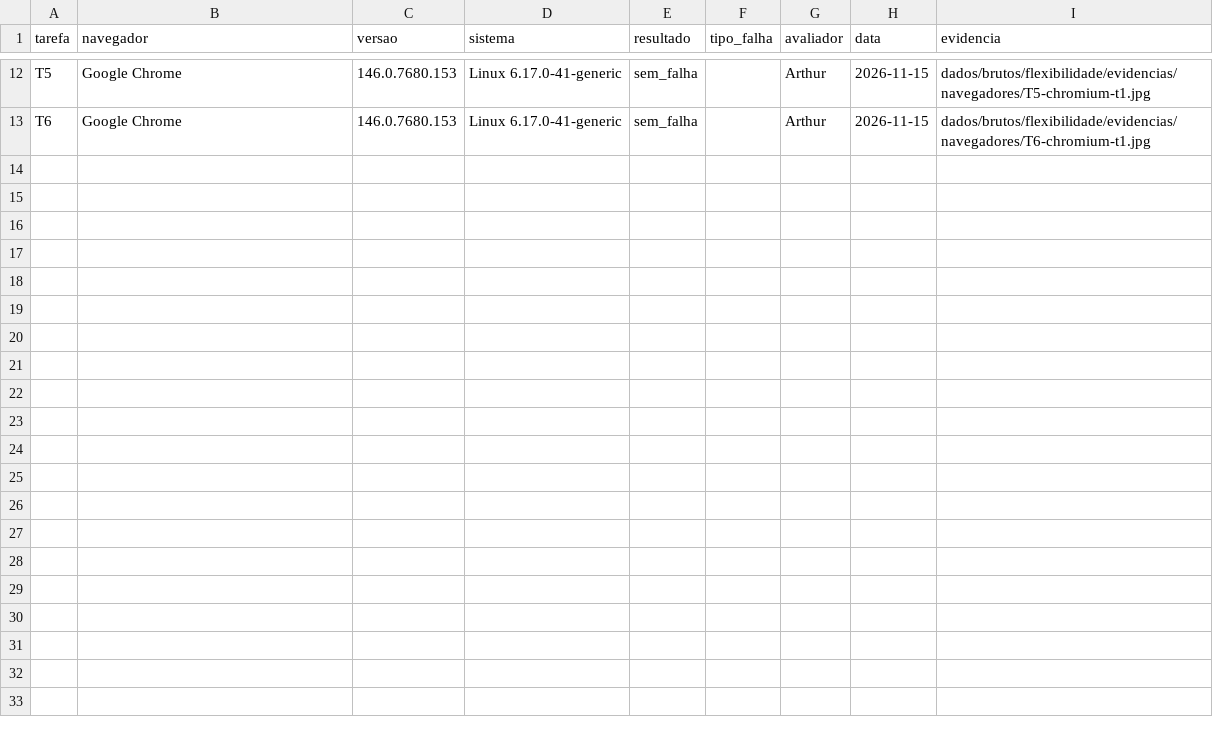
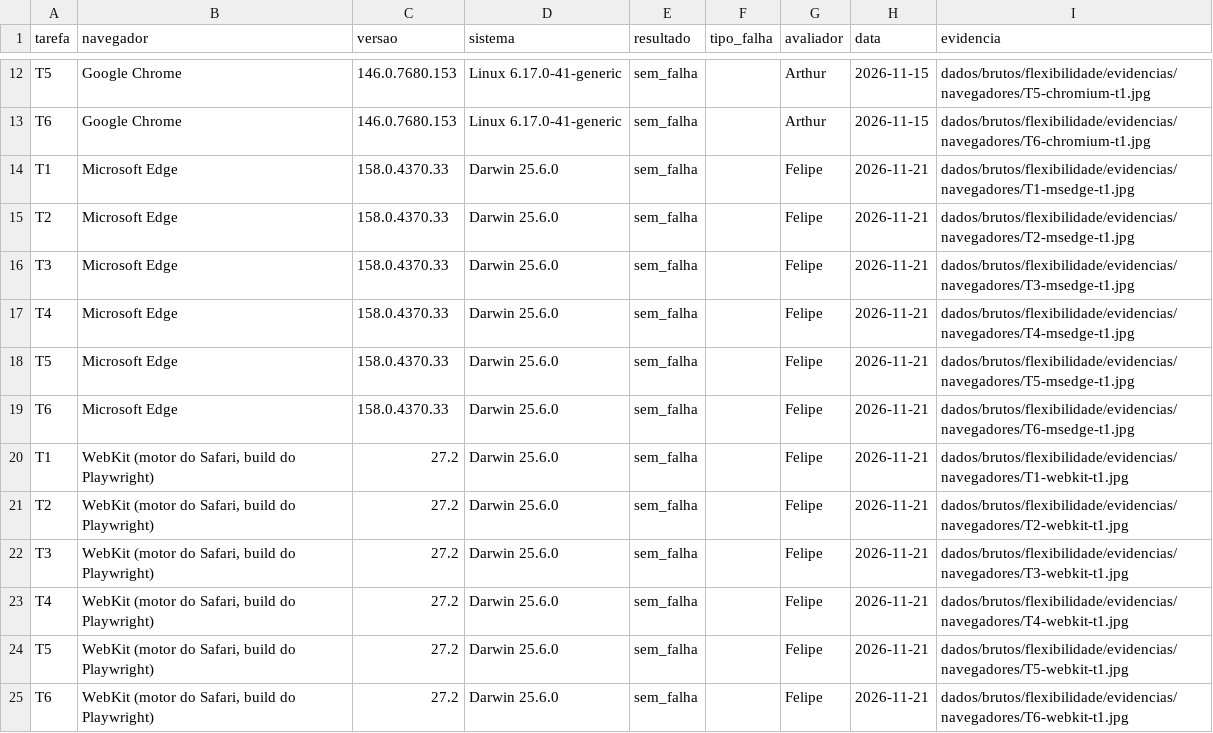
Before and after one commit to FCTE-Qualidade-de-Software-1/2026-2_T02_ADELE_GOLDSTINE, a CSV file: dados/brutos/flexibilidade/navegadores.csv, drawn as a sheet; only a part is shown, gaps mark what is left out.

Commit message:
[D23] Conclui M13 com Microsoft Edge e WebKit (24/24, Excelente)

```diff
--- a/dados/brutos/flexibilidade/navegadores.csv
+++ b/dados/brutos/flexibilidade/navegadores.csv
@@ -13 +13,13 @@ T5,Google Chrome,146.0.7680.153,Linux 6.17.0-41-generic,sem_falha,,Arthur,2026-1
 T6,Google Chrome,146.0.7680.153,Linux 6.17.0-41-generic,sem_falha,,Arthur,2026-11-15,dados/brutos/flexibilidade/evidencias/navegadores/T6-chromium-t1.jpg
+T1,Microsoft Edge,158.0.4370.33,Darwin 25.6.0,sem_falha,,Felipe,2026-11-21,dados/brutos/flexibilidade/evidencias/navegadores/T1-msedge-t1.jpg
+T2,Microsoft Edge,158.0.4370.33,Darwin 25.6.0,sem_falha,,Felipe,2026-11-21,dados/brutos/flexibilidade/evidencias/navegadores/T2-msedge-t1.jpg
+T3,Microsoft Edge,158.0.4370.33,Darwin 25.6.0,sem_falha,,Felipe,2026-11-21,dados/brutos/flexibilidade/evidencias/navegadores/T3-msedge-t1.jpg
+T4,Microsoft Edge,158.0.4370.33,Darwin 25.6.0,sem_falha,,Felipe,2026-11-21,dados/brutos/flexibilidade/evidencias/navegadores/T4-msedge-t1.jpg
+T5,Microsoft Edge,158.0.4370.33,Darwin 25.6.0,sem_falha,,Felipe,2026-11-21,dados/brutos/flexibilidade/evidencias/navegadores/T5-msedge-t1.jpg
+T6,Microsoft Edge,158.0.4370.33,Darwin 25.6.0,sem_falha,,Felipe,2026-11-21,dados/brutos/flexibilidade/evidencias/navegadores/T6-msedge-t1.jpg
+T1,"WebKit (motor do Safari, build do Playwright)",27.2,Darwin 25.6.0,sem_falha,,Felipe,2026-11-21,dados/brutos/flexibilidade/evidencias/navegadores/T1-webkit-t1.jpg
+T2,"WebKit (motor do Safari, build do Playwright)",27.2,Darwin 25.6.0,sem_falha,,Felipe,2026-11-21,dados/brutos/flexibilidade/evidencias/navegadores/T2-webkit-t1.jpg
+T3,"WebKit (motor do Safari, build do Playwright)",27.2,Darwin 25.6.0,sem_falha,,Felipe,2026-11-21,dados/brutos/flexibilidade/evidencias/navegadores/T3-webkit-t1.jpg
+T4,"WebKit (motor do Safari, build do Playwright)",27.2,Darwin 25.6.0,sem_falha,,Felipe,2026-11-21,dados/brutos/flexibilidade/evidencias/navegadores/T4-webkit-t1.jpg
+T5,"WebKit (motor do Safari, build do Playwright)",27.2,Darwin 25.6.0,sem_falha,,Felipe,2026-11-21,dados/brutos/flexibilidade/evidencias/navegadores/T5-webkit-t1.jpg
+T6,"WebKit (motor do Safari, build do Playwright)",27.2,Darwin 25.6.0,sem_falha,,Felipe,2026-11-21,dados/brutos/flexibilidade/evidencias/navegadores/T6-webkit-t1.jpg
```
Also changed, not shown: dados/consolidados/metricas.csv, 21 other files.
